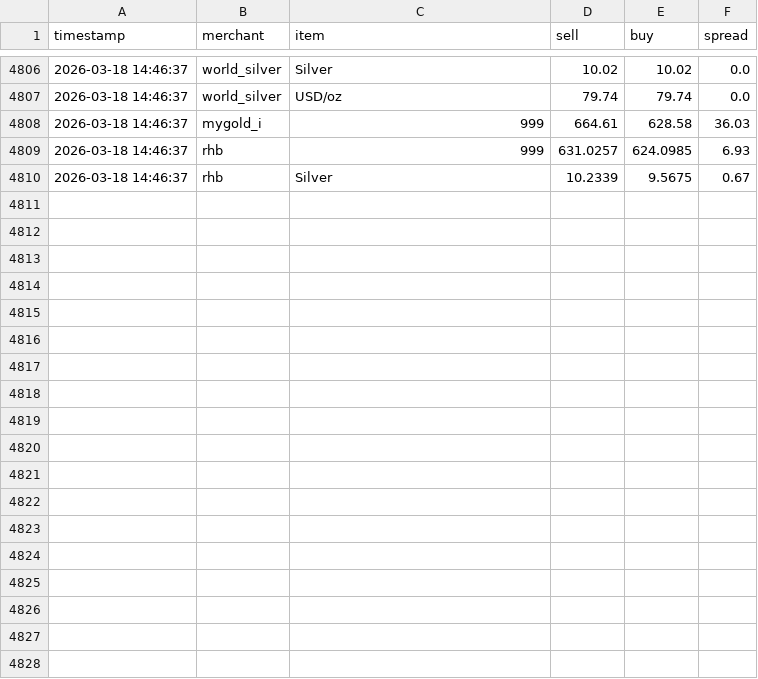
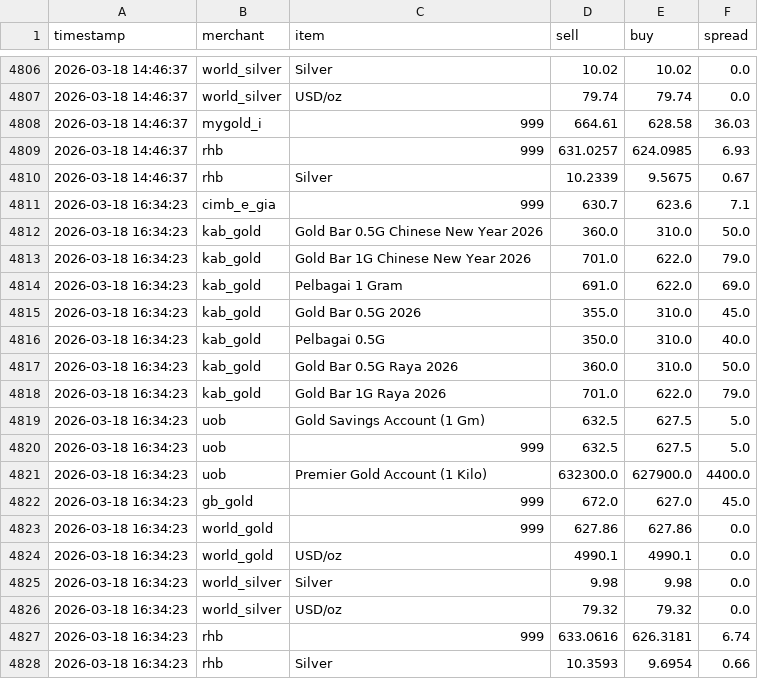
Before and after one commit to HKindaichi/pg-gold-price-api, a CSV file: output/history.csv, drawn as a sheet; only a part is shown, gaps mark what is left out; the diff names each change by its address in the sheet, - before the commit and + after, or states it on an @@ line.

```diff
--- a/output/history.csv
+++ b/output/history.csv
+row 4811: 2026-03-18 16:34:23 | cimb_e_gia | 999 | 630.7 | 623.6 | 7.1
+row 4812: 2026-03-18 16:34:23 | kab_gold | Gold Bar 0.5G Chinese New Year 2026 | 360.0 | 310.0 | 50.0
+row 4813: 2026-03-18 16:34:23 | kab_gold | Gold Bar 1G Chinese New Year 2026 | 701.0 | 622.0 | 79.0
+row 4814: 2026-03-18 16:34:23 | kab_gold | Pelbagai 1 Gram | 691.0 | 622.0 | 69.0
+row 4815: 2026-03-18 16:34:23 | kab_gold | Gold Bar 0.5G 2026 | 355.0 | 310.0 | 45.0
+row 4816: 2026-03-18 16:34:23 | kab_gold | Pelbagai 0.5G | 350.0 | 310.0 | 40.0
+row 4817: 2026-03-18 16:34:23 | kab_gold | Gold Bar 0.5G Raya 2026 | 360.0 | 310.0 | 50.0
+row 4818: 2026-03-18 16:34:23 | kab_gold | Gold Bar 1G Raya 2026 | 701.0 | 622.0 | 79.0
+row 4819: 2026-03-18 16:34:23 | uob | Gold Savings Account (1 Gm) | 632.5 | 627.5 | 5.0
+row 4820: 2026-03-18 16:34:23 | uob | 999 | 632.5 | 627.5 | 5.0
+row 4821: 2026-03-18 16:34:23 | uob | Premier Gold Account (1 Kilo) | 632300.0 | 627900.0 | 4400.0
+row 4822: 2026-03-18 16:34:23 | gb_gold | 999 | 672.0 | 627.0 | 45.0
+row 4823: 2026-03-18 16:34:23 | world_gold | 999 | 627.86 | 627.86 | 0.0
+row 4824: 2026-03-18 16:34:23 | world_gold | USD/oz | 4990.1 | 4990.1 | 0.0
+row 4825: 2026-03-18 16:34:23 | world_silver | Silver | 9.98 | 9.98 | 0.0
+row 4826: 2026-03-18 16:34:23 | world_silver | USD/oz | 79.32 | 79.32 | 0.0
+row 4827: 2026-03-18 16:34:23 | rhb | 999 | 633.0616 | 626.3181 | 6.74
+row 4828: 2026-03-18 16:34:23 | rhb | Silver | 10.3593 | 9.6954 | 0.66
```
Also changed, not shown: 1 other file.
